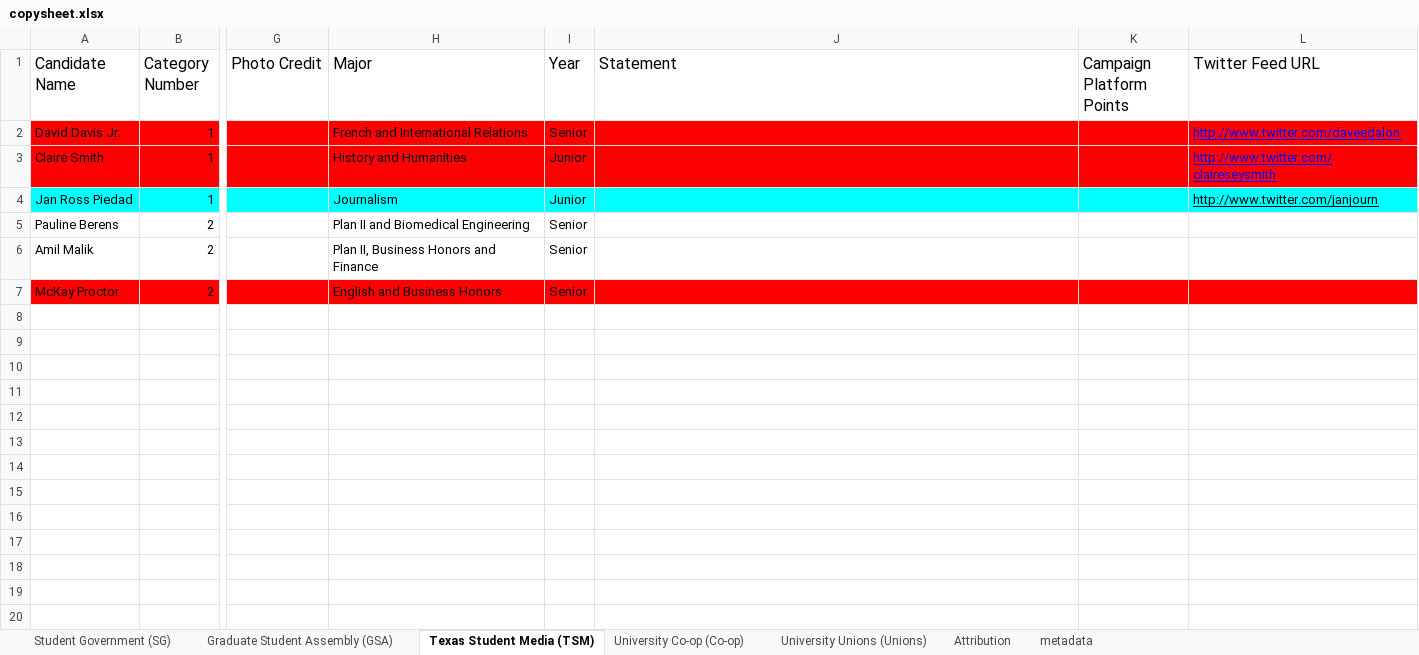
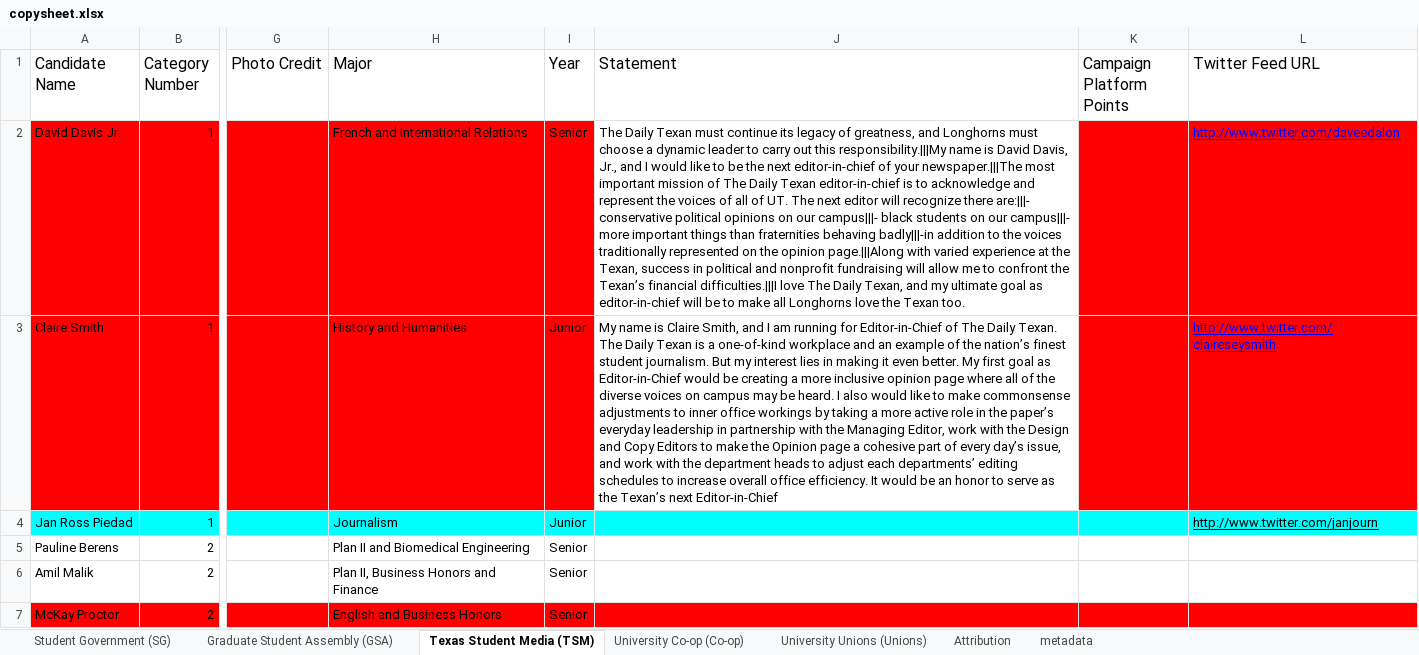
Before and after one commit to sc1f/hd49-expl, an Excel workbook: backend/copysheet.xlsx, sheet Texas Student Media (TSM), drawn as a sheet; only a part is shown, gaps mark what is left out; values as stored, in another font and other column widths than the file's, no borders; charts and pictures not drawn; the diff names each change by its address in the sheet, - before the commit and + after, or states it on an @@ line.

```diff
--- a/backend/copysheet.xlsx (sheet Texas Student Media (TSM))
+++ b/backend/copysheet.xlsx (sheet Texas Student Media (TSM))
-J2 (Statement): (empty)
+J2 (Statement): The Daily Texan must continue its legacy of greatness, and Longhorns must choose a dynamic leader to carry out this responsibility.|||My name is David Davis, Jr., and I would like to be the next editor-in-chief of your newspaper.|||The most important mission of The Daily Texan editor-in-chief is to acknowledge and represent the voices of all of UT. The next editor will recognize there are:|||- conservative political opinions on our campus|||- black students on our campus|||- more important things than fraternities behaving badly|||-in addition to the voices traditionally represented on the opinion page.|||Along with varied experience at the Texan, success in political and nonprofit fundraising will allow me to confront the Texan’s financial difficulties.|||I love The Daily Texan, and my ultimate goal as editor-in-chief will be to make all Longhorns love the Texan too.
-J2:J3 fill: #FF0000
+J2:J3 fill: none
-J3 (Statement): (empty)
+J3 (Statement): My name is Claire Smith, and I am running for Editor-in-Chief of The Daily Texan. The Daily Texan is a one-of-kind workplace and an example of the nation’s finest student journalism. But my interest lies in making it even better. My first goal as Editor-in-Chief would be creating a more inclusive opinion page where all of the diverse voices on campus may be heard. I also would like to make commonsense adjustments to inner office workings by taking a more active role in the paper’s everyday leadership in partnership with the Managing Editor, work with the Design and Copy Editors to make the Opinion page a cohesive part of every day’s issue, and work with the department heads to adjust each departments’ editing schedules to increase overall office efficiency. It would be an honor to serve as the Texan’s next Editor-in-Chief
```
Also changed, not shown: sheet Student Government (SG), sheet University Co-op (Co-op), sheet University Unions (Unions), sheet Graduate Student Assembly (GSA), 1 other file.
